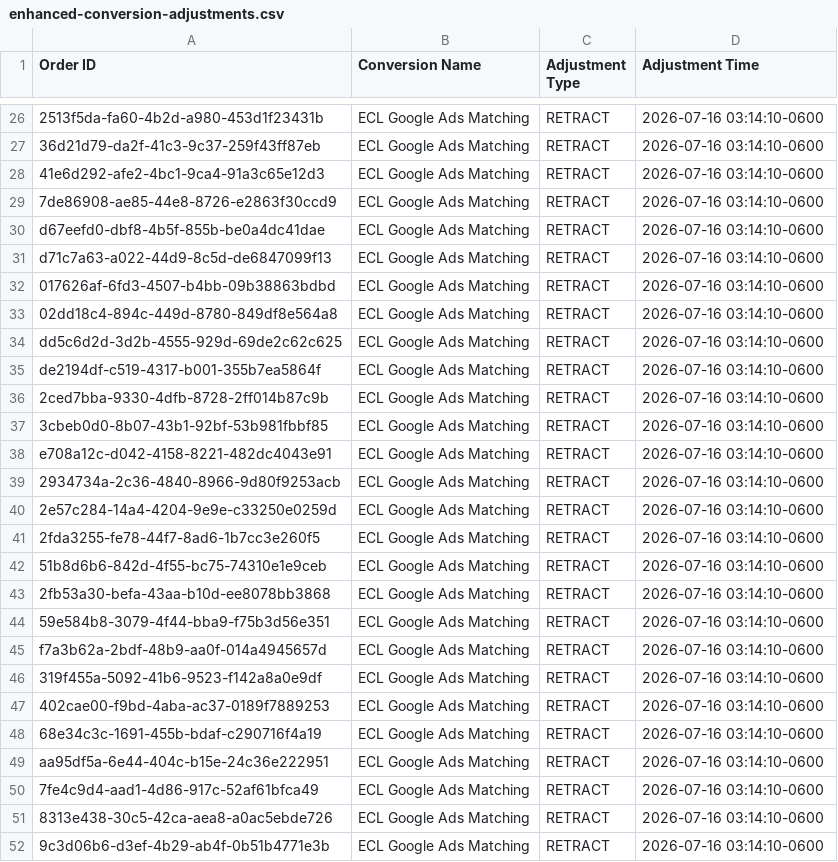
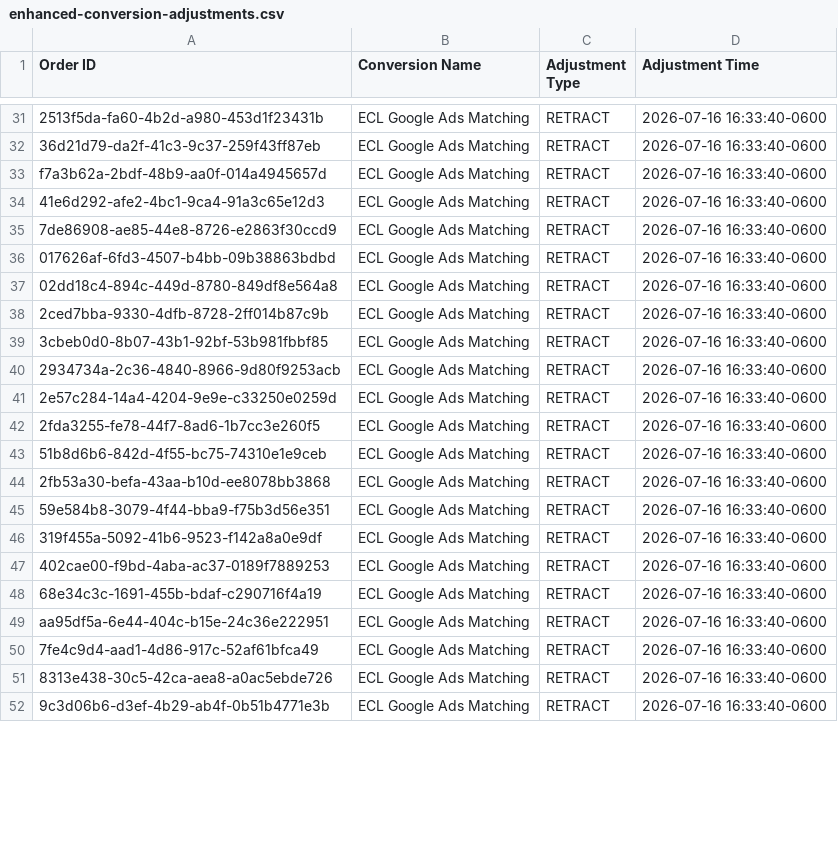
Before and after one commit to warmregards/Endoscopia-del-Mayab, a CSV file: data/enhanced-conversion-adjustments.csv, drawn as a sheet; only a part is shown, gaps mark what is left out; removed rows and columns are numbered as before the commit, all else as after; the diff covers the shown part only; the diff names each change by its address in the sheet, - before the commit and + after, or states it on an @@ line.

```diff
--- a/data/enhanced-conversion-adjustments.csv
+++ b/data/enhanced-conversion-adjustments.csv
-D31:D32 (Adjustment Time): 2026-07-16 03:14:10-0600
+D31:D32 (Adjustment Time): 2026-07-16 16:33:40-0600
+row 33: f7a3b62a-2bdf-48b9-aa0f-014a4945657d | ECL Google Ads Matching | RETRACT | 2026-07-16 16:33:40-0600
-D34:D35 (Adjustment Time): 2026-07-16 03:14:10-0600
+D34:D35 (Adjustment Time): 2026-07-16 16:33:40-0600
-row 30: d67eefd0-dbf8-4b5f-855b-be0a4dc41dae | ECL Google Ads Matching | RETRACT | 2026-07-16 03:14:10-0600
-row 31: d71c7a63-a022-44d9-8c5d-de6847099f13 | ECL Google Ads Matching | RETRACT | 2026-07-16 03:14:10-0600
-D36:D37 (Adjustment Time): 2026-07-16 03:14:10-0600
+D36:D37 (Adjustment Time): 2026-07-16 16:33:40-0600
-row 34: dd5c6d2d-3d2b-4555-929d-69de2c62c625 | ECL Google Ads Matching | RETRACT | 2026-07-16 03:14:10-0600
-row 35: de2194df-c519-4317-b001-355b7ea5864f | ECL Google Ads Matching | RETRACT | 2026-07-16 03:14:10-0600
-D38:D39 (Adjustment Time): 2026-07-16 03:14:10-0600
+D38:D39 (Adjustment Time): 2026-07-16 16:33:40-0600
-row 38: e708a12c-d042-4158-8221-482dc4043e91 | ECL Google Ads Matching | RETRACT | 2026-07-16 03:14:10-0600
-D40:D45 (Adjustment Time): 2026-07-16 03:14:10-0600
+D40:D45 (Adjustment Time): 2026-07-16 16:33:40-0600
-row 45: f7a3b62a-2bdf-48b9-aa0f-014a4945657d | ECL Google Ads Matching | RETRACT | 2026-07-16 03:14:10-0600
-D46:D52 (Adjustment Time): 2026-07-16 03:14:10-0600
+D46:D52 (Adjustment Time): 2026-07-16 16:33:40-0600
```
Also changed, not shown: 8 added rows, 3 removed rows and 26 edited cells elsewhere in this file, data/enhanced-conversions.csv, data/offline-conversions.csv.
